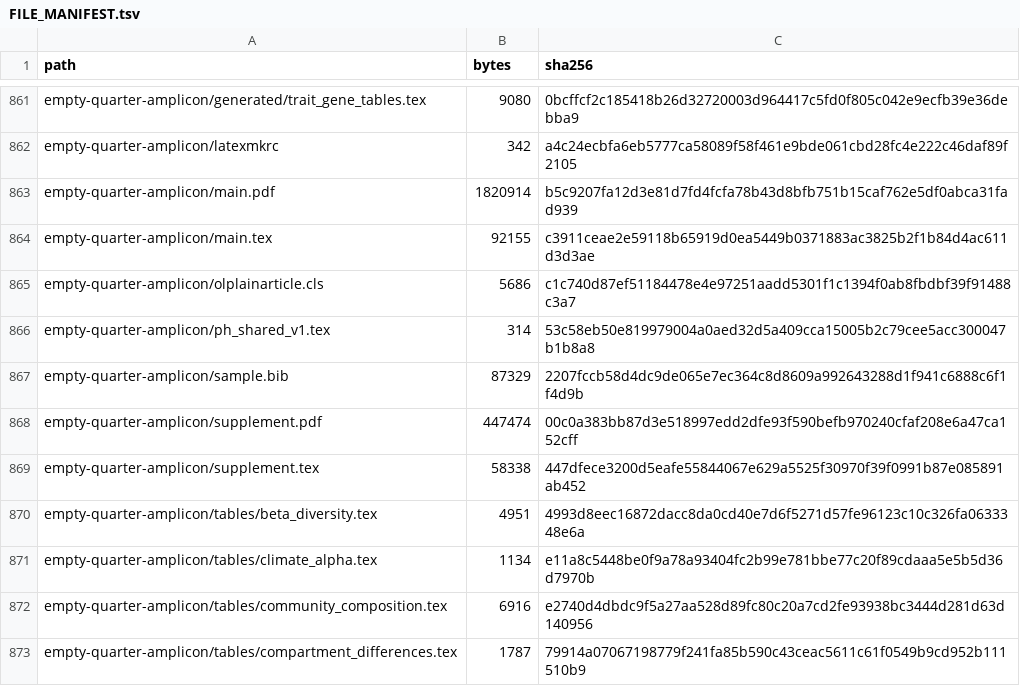
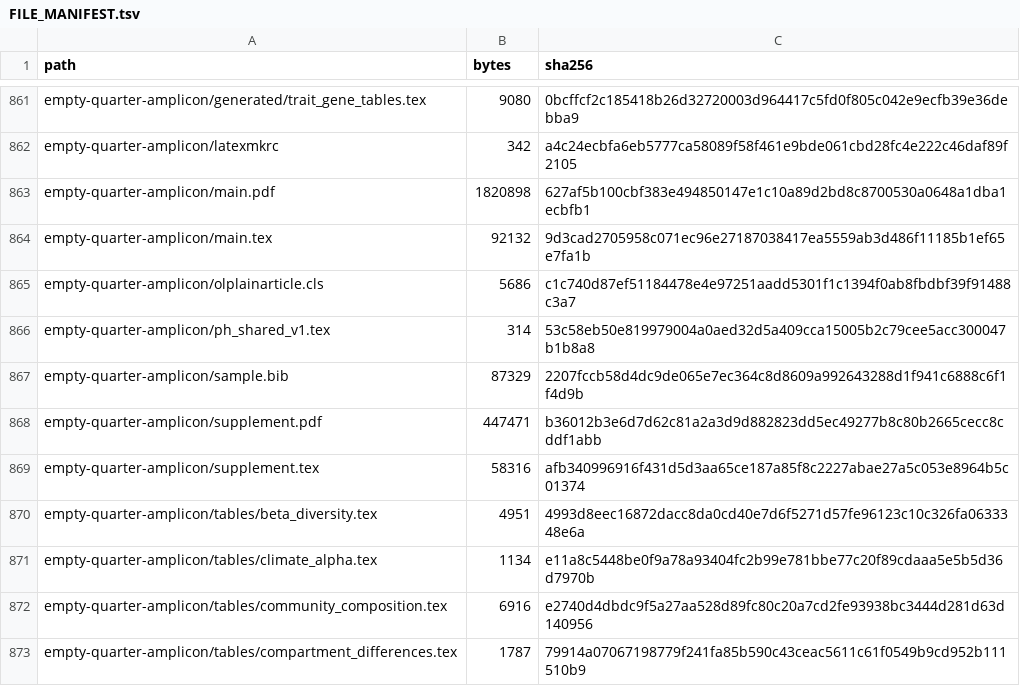
Before and after one commit to bio-ontology-research-group/empty-quarter-ecology, a TSV file: FILE_MANIFEST.tsv, drawn as a sheet; only a part is shown, gaps mark what is left out.

Commit message:
Describe shotgun dataset without an unwritten companion study

```diff
--- a/FILE_MANIFEST.tsv
+++ b/FILE_MANIFEST.tsv
@@ -862,4 +862,4 @@ empty-quarter-amplicon/generated/trait_gene_tables.tex	9080	0bcffcf2c185418b26d3
 empty-quarter-amplicon/latexmkrc	342	a4c24ecbfa6eb5777ca58089f58f461e9bde061cbd28fc4e222c46daf89f2105
-empty-quarter-amplicon/main.pdf	1820914	b5c9207fa12d3e81d7fd4fcfa78b43d8bfb751b15caf762e5df0abca31fad939
-empty-quarter-amplicon/main.tex	92155	c3911ceae2e59118b65919d0ea5449b0371883ac3825b2f1b84d4ac611d3d3ae
+empty-quarter-amplicon/main.pdf	1820898	627af5b100cbf383e494850147e1c10a89d2bd8c8700530a0648a1dba1ecbfb1
+empty-quarter-amplicon/main.tex	92132	9d3cad2705958c071ec96e27187038417ea5559ab3d486f11185b1ef65e7fa1b
 empty-quarter-amplicon/olplainarticle.cls	5686	c1c740d87ef51184478e4e97251aadd5301f1c1394f0ab8fbdbf39f91488c3a7
@@ -867,4 +867,4 @@ empty-quarter-amplicon/ph_shared_v1.tex	314	53c58eb50e819979004a0aed32d5a409cca1
 empty-quarter-amplicon/sample.bib	87329	2207fccb58d4dc9de065e7ec364c8d8609a992643288d1f941c6888c6f1f4d9b
-empty-quarter-amplicon/supplement.pdf	447474	00c0a383bb87d3e518997edd2dfe93f590befb970240cfaf208e6a47ca152cff
-empty-quarter-amplicon/supplement.tex	58338	447dfece3200d5eafe55844067e629a5525f30970f39f0991b87e085891ab452
+empty-quarter-amplicon/supplement.pdf	447471	b36012b3e6d7d62c81a2a3d9d882823dd5ec49277b8c80b2665cecc8cddf1abb
+empty-quarter-amplicon/supplement.tex	58316	afb340996916f431d5d3aa65ce187a85f8c2227abae27a5c053e8964b5c01374
 empty-quarter-amplicon/tables/beta_diversity.tex	4951	4993d8eec16872dacc8da0cd40e7d6f5271d57fe96123c10c326fa0633348e6a
```
Also changed, not shown: 4 other files.
